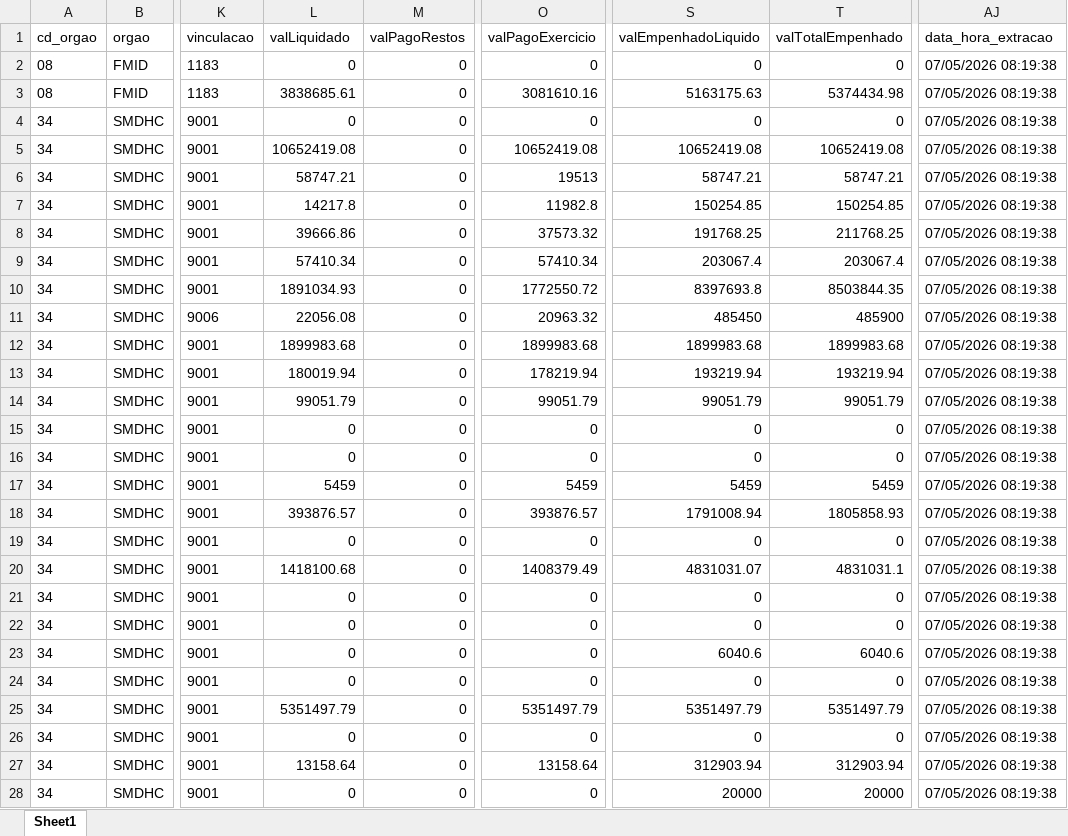
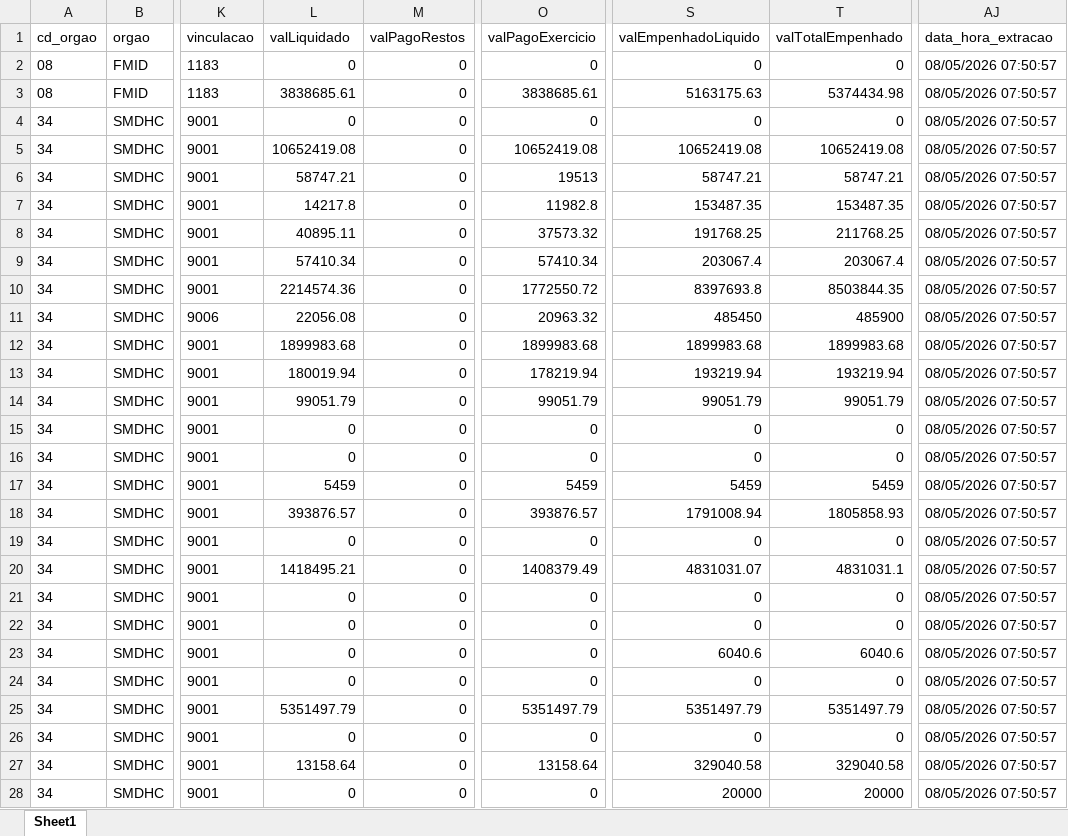
Before and after one commit to NathanSFaita/painel_orcamentario, an Excel workbook: base_despesas/2026/despesas_202605.xlsx, sheet Sheet1, drawn as a sheet; only a part is shown, gaps mark what is left out; values as stored, in another font and other column widths than the file's, no borders; the diff covers the shown part only; the diff names each change by its address in the sheet, - before the commit and + after, or states it on an @@ line.

```diff
--- a/base_despesas/2026/despesas_202605.xlsx (sheet Sheet1)
+++ b/base_despesas/2026/despesas_202605.xlsx (sheet Sheet1)
-AJ2:AJ28 (data_hora_extracao): 07/05/2026 08:19:38
+AJ2:AJ28 (data_hora_extracao): 08/05/2026 07:50:57
-O3 (valPagoExercicio): 3081610.16
+O3 (valPagoExercicio): 3838685.61
-S7 (valEmpenhadoLiquido): 150254.85
+S7 (valEmpenhadoLiquido): 153487.35
-T7 (valTotalEmpenhado): 150254.85
+T7 (valTotalEmpenhado): 153487.35
-L8 (valLiquidado): 39666.86
+L8 (valLiquidado): 40895.11
-L10 (valLiquidado): 1891034.93
+L10 (valLiquidado): 2214574.36
-L20 (valLiquidado): 1418100.68
+L20 (valLiquidado): 1418495.21
-S27 (valEmpenhadoLiquido): 312903.94
+S27 (valEmpenhadoLiquido): 329040.58
-T27 (valTotalEmpenhado): 312903.94
+T27 (valTotalEmpenhado): 329040.58
```
Also changed, not shown: 189 edited cells elsewhere in this sheet, 4 other files.
